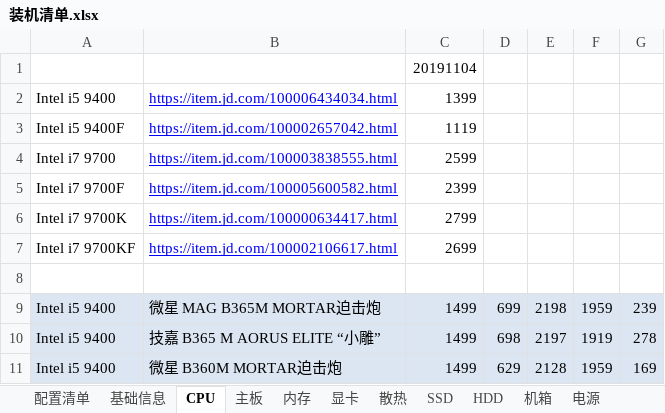
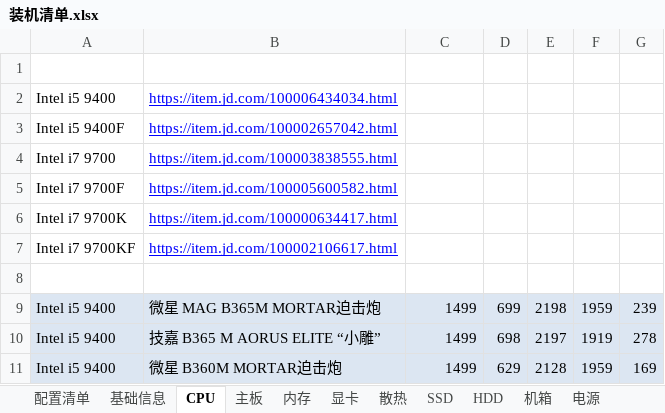
Before and after one commit to aoyueRay/PublicDoc, an Excel workbook: 装机清单.xlsx, sheet CPU, drawn as a sheet; only a part is shown; values as stored, in another font and other column widths than the file's, no borders; the diff names each change by its address in the sheet, - before the commit and + after, or states it on an @@ line.

```diff
--- a/装机清单.xlsx (sheet CPU)
+++ b/装机清单.xlsx (sheet CPU)
-C1: 20191104
+C1: (empty)
-C2: 1399
+C2: (empty)
-C3: 1119
+C3: (empty)
-C4: 2599
+C4: (empty)
-C5: 2399
+C5: (empty)
-C6: 2799
+C6: (empty)
-C7: 2699
+C7: (empty)
```
Also changed, not shown: sheet 基础信息, sheet 配置清单, 1 other file.
